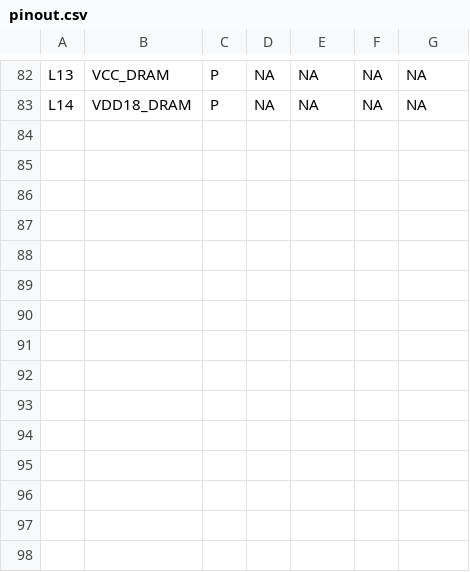
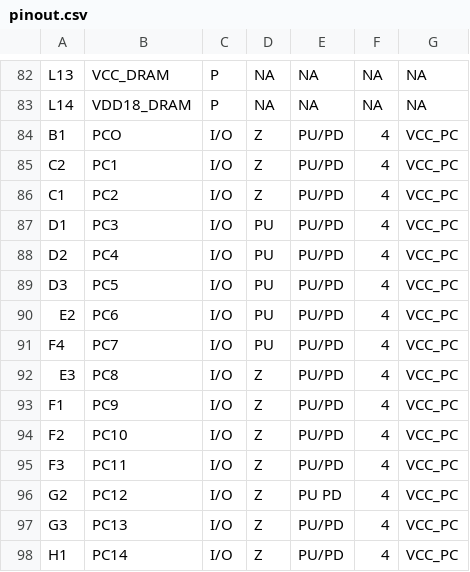
Before and after one commit to SebRincon/GuavaPI, a CSV file: pinout.csv, drawn as a sheet; only a part is shown, gaps mark what is left out; the diff names each change by its address in the sheet, - before the commit and + after, or states it on an @@ line.

Commit message:
Page 2

```diff
--- a/pinout.csv
+++ b/pinout.csv
+row 84: B1 | PCO | I/O | Z | PU/PD | 4 | VCC_PC
+row 85: C2 | PC1 | I/O | Z | PU/PD | 4 | VCC_PC
+row 86: C1 | PC2 | I/O | Z | PU/PD | 4 | VCC_PC
+row 87: D1 | PC3 | I/O | PU | PU/PD | 4 | VCC_PC
+row 88: D2 | PC4 | I/O | PU | PU/PD | 4 | VCC_PC
+row 89: D3 | PC5 | I/O | PU | PU/PD | 4 | VCC_PC
+row 90: E2 | PC6 | I/O | PU | PU/PD | 4 | VCC_PC
+row 91: F4 | PC7 | I/O | PU | PU/PD | 4 | VCC_PC
+row 92: E3 | PC8 | I/O | Z | PU/PD | 4 | VCC_PC
+row 93: F1 | PC9 | I/O | Z | PU/PD | 4 | VCC_PC
+row 94: F2 | PC10 | I/O | Z | PU/PD | 4 | VCC_PC
+row 95: F3 | PC11 | I/O | Z | PU/PD | 4 | VCC_PC
+row 96: G2 | PC12 | I/O | Z | PU PD | 4 | VCC_PC
+row 97: G3 | PC13 | I/O | Z | PU/PD | 4 | VCC_PC
+row 98: H1 | PC14 | I/O | Z | PU/PD | 4 | VCC_PC
```
